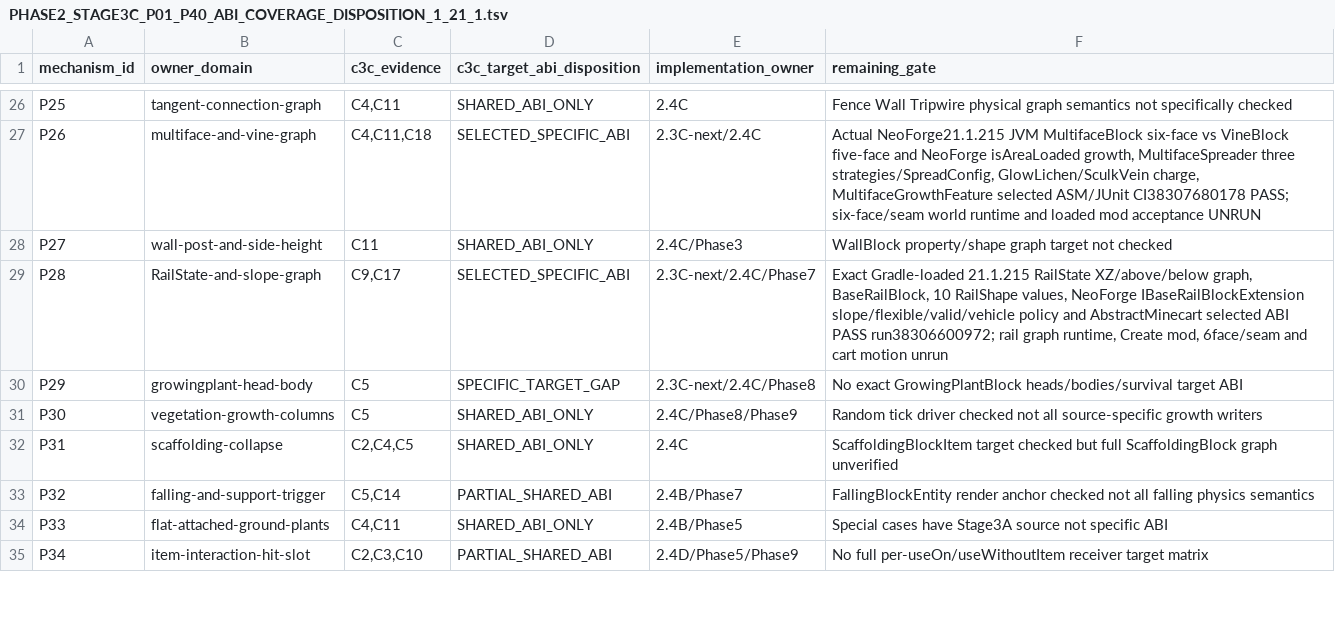
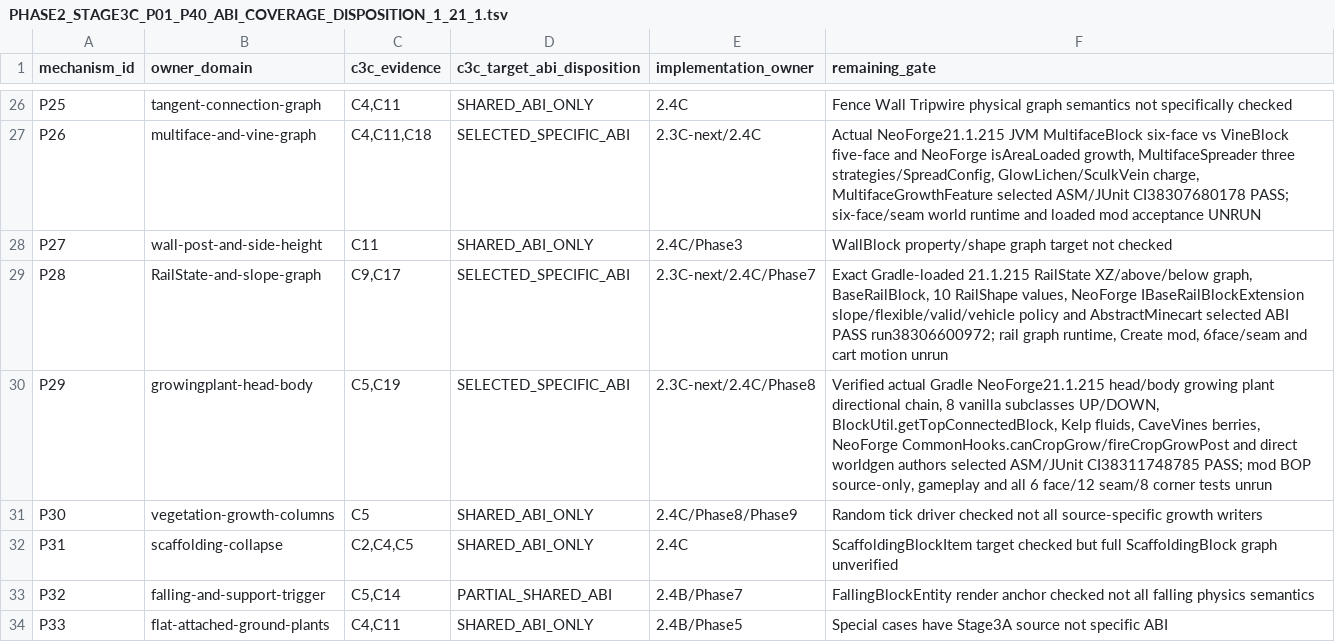
Before and after one commit to Abbygree11/Planetary, a TSV file: docs/research/PHASE2_STAGE3C_P01_P40_ABI_COVERAGE_DISPOSITION_1_21_1.tsv, drawn as a sheet; only a part is shown, gaps mark what is left out; the shorter side is filled out with more unchanged rows.

Commit message:
docs(2.3C-19): mark P29 selected exact head-body plant ABI after green CI only

```diff
--- a/docs/research/PHASE2_STAGE3C_P01_P40_ABI_COVERAGE_DISPOSITION_1_21_1.tsv
+++ b/docs/research/PHASE2_STAGE3C_P01_P40_ABI_COVERAGE_DISPOSITION_1_21_1.tsv
@@ -29,3 +29,3 @@ P27	wall-post-and-side-height	C11	SHARED_ABI_ONLY	2.4C/Phase3	WallBlock property
 P28	RailState-and-slope-graph	C9,C17	SELECTED_SPECIFIC_ABI	2.3C-next/2.4C/Phase7	Exact Gradle-loaded 21.1.215 RailState XZ/above/below graph, BaseRailBlock, 10 RailShape values, NeoForge IBaseRailBlockExtension slope/flexible/valid/vehicle policy and AbstractMinecart selected ABI PASS run38306600972; rail graph runtime, Create mod, 6face/seam and cart motion unrun
-P29	growingplant-head-body	C5	SPECIFIC_TARGET_GAP	2.3C-next/2.4C/Phase8	No exact GrowingPlantBlock heads/bodies/survival target ABI
+P29	growingplant-head-body	C5,C19	SELECTED_SPECIFIC_ABI	2.3C-next/2.4C/Phase8	Verified actual Gradle NeoForge21.1.215 head/body growing plant directional chain, 8 vanilla subclasses UP/DOWN, BlockUtil.getTopConnectedBlock, Kelp fluids, CaveVines berries, NeoForge CommonHooks.canCropGrow/fireCropGrowPost and direct worldgen authors selected ASM/JUnit CI38311748785 PASS; mod BOP source-only, gameplay and all 6 face/12 seam/8 corner tests unrun
 P30	vegetation-growth-columns	C5	SHARED_ABI_ONLY	2.4C/Phase8/Phase9	Random tick driver checked not all source-specific growth writers
```
